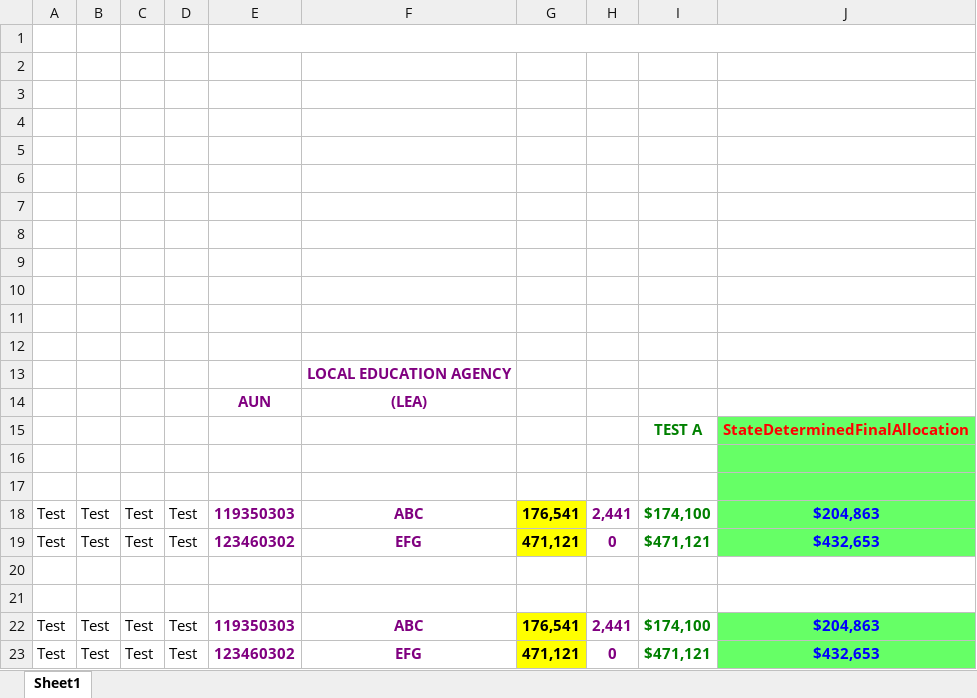
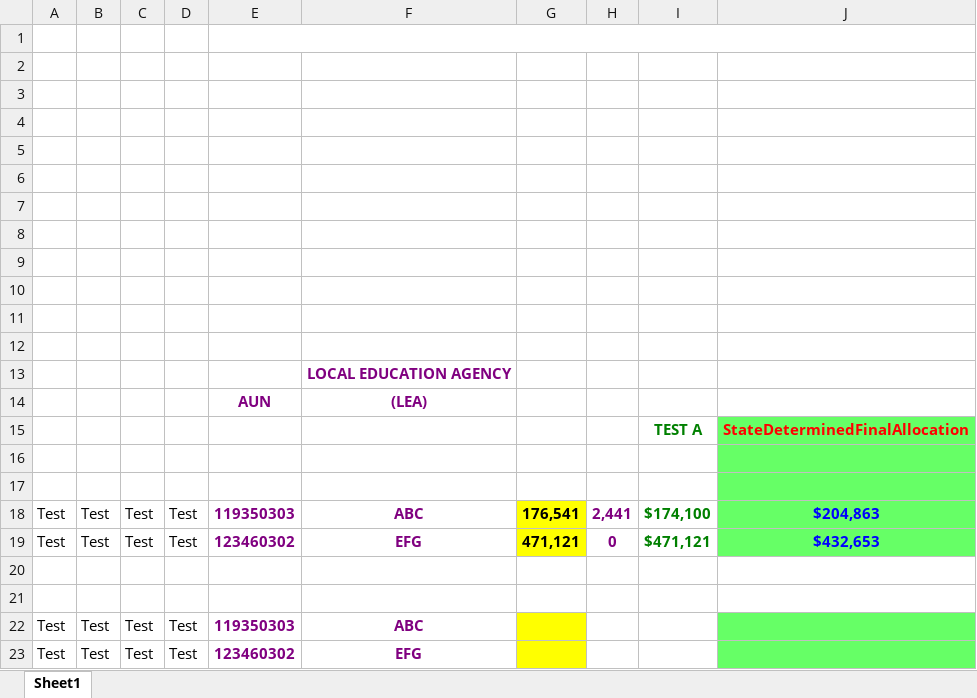
Before and after one commit to DotnetDemons/FundAllocator, an Excel workbook: AllocationCalculator/Content/Uploads/h sheet.xlsx, sheet Sheet1, drawn as a sheet; values as stored, in another font and other column widths than the file's, no borders; the diff names each change by its address in the sheet, - before the commit and + after, or states it on an @@ line.

Commit message:
user input for year, picking schools data from previous year sheet.

```diff
--- a/AllocationCalculator/Content/Uploads/h sheet.xlsx (sheet Sheet1)
+++ b/AllocationCalculator/Content/Uploads/h sheet.xlsx (sheet Sheet1)
-G22: 176,541
+G22: (empty)
-H22: 2,441
+H22: (empty)
-I22: $174,100
+I22: (empty)
-J22: $204,863
+J22: (empty)
-G23: 471,121
+G23: (empty)
-H23: 0
+H23: (empty)
-I23: $471,121
+I23: (empty)
-J23: $432,653
+J23: (empty)
```
Also changed, not shown: 4 other files.
